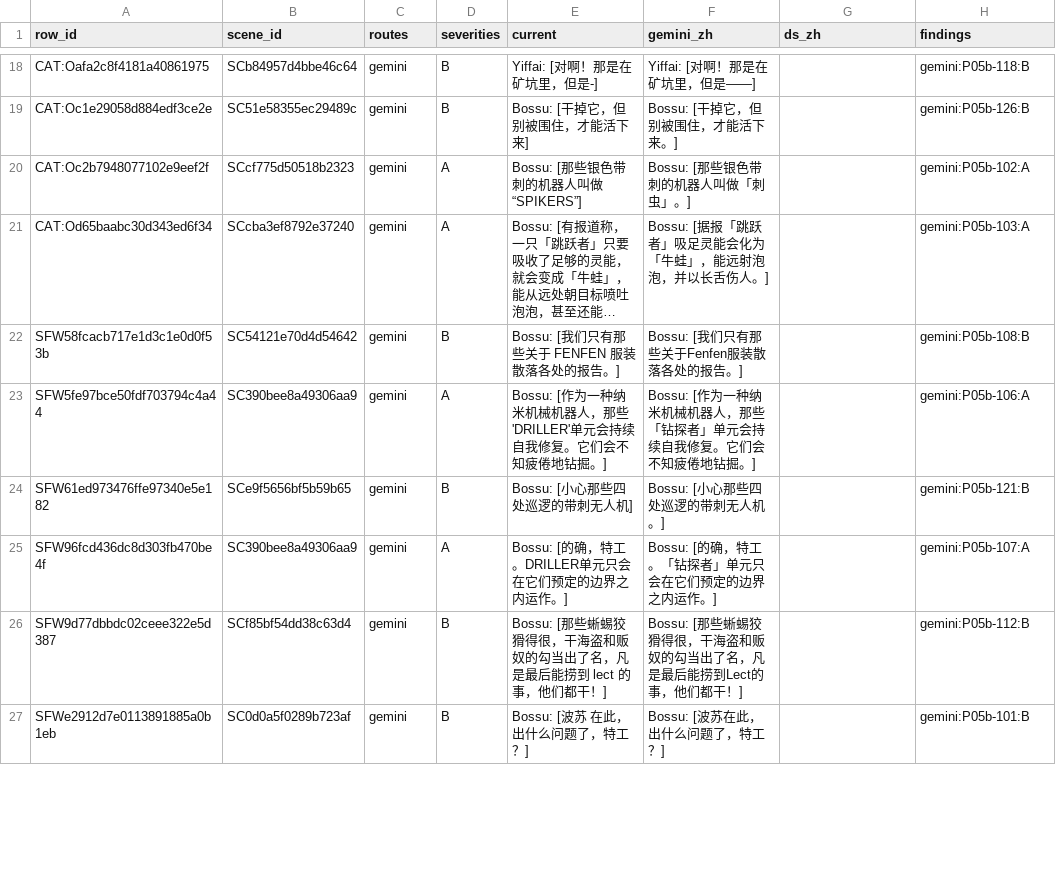
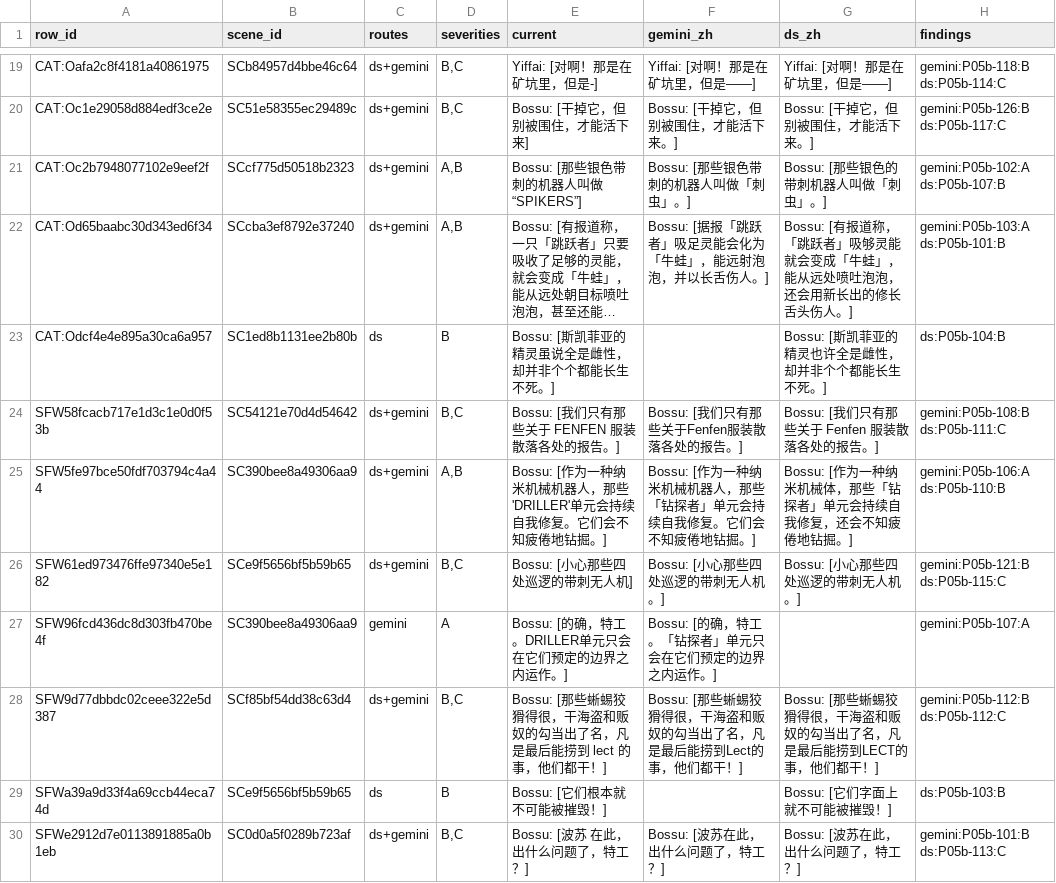
Before and after one commit to KouzakiUmi/CosmobreederYiffai-ChinesePatch, a TSV file: localization/editorial/r9-polish/batch-05-part02/review/worksheet.tsv, drawn as a sheet; only a part is shown, gaps mark what is left out; long unchanged cells end in …; addresses are those after the commit; the diff covers the shown part only; the diff names each change by its address in the sheet, - before the commit and + after, or states it on an @@ line.

Commit message:
Land R9 proofreading batch-05 part 2
Batch-05-part02 covers BossuDex part 2 of 3: 50 scenes, 419 rows, 26 applied
operations against candidate18. Both rows measured at four wrapped lines are
compressed back to three and re-measured at 224px and 240px. Candidate19
rebuilds and passes all seventeen CPU regression steps.

The mine pun needed a judgement the routes could not make for it. The scene
turns on "the mines of Tutone have been mined", with the player character
misreading mine as a dig site before Mauser explains it was buried explosives.
Both routes translated it straight, which breaks the joke one line early. The
male lines of the same scene had already settled on 认了主 for this, so the
female lines now follow, and the follow-up line says "雷" in quotes so Bossu
still gets to spring it rather than announcing it.

Decisions: 55 total, 26 applied, 27 rejected, 2 held. Most rejections are the
other route proposing the same edit on the same physical line; a few are the
route that lost a judgement call, e.g. compressing 有报道称 down to 据报, which
costs the codex register on a data-book entry.

Not installed, not launched, no save accessed, no acceptance.json generated.

```diff
--- a/localization/editorial/r9-polish/batch-05-part02/review/worksheet.tsv
+++ b/localization/editorial/r9-polish/batch-05-part02/review/worksheet.tsv
-C19:C22 (routes): gemini
+C19:C22 (routes): ds+gemini
-D19:D20 (severities): B
+D19:D20 (severities): B,C
-G19 (ds_zh): (empty)
+G19 (ds_zh): Yiffai: [对啊！那是在矿坑里，但是——]
-H19 (findings): gemini:P05b-118:B
+H19 (findings): gemini:P05b-118:B ds:P05b-114:C
-G20 (ds_zh): (empty)
+G20 (ds_zh): Bossu: [干掉它，但别被围住，才能活下来。]
-H20 (findings): gemini:P05b-126:B
+H20 (findings): gemini:P05b-126:B ds:P05b-117:C
-D21:D22 (severities): A
+D21:D22 (severities): A,B
-G21 (ds_zh): (empty)
+G21 (ds_zh): Bossu: [那些银色的带刺机器人叫做「刺虫」。]
-H21 (findings): gemini:P05b-102:A
+H21 (findings): gemini:P05b-102:A ds:P05b-107:B
-G22 (ds_zh): (empty)
+G22 (ds_zh): Bossu: [有报道称，「跳跃者」吸够灵能就会变成「牛蛙」，能从远处喷吐泡泡，还会用新长出的修长舌头伤人。]
-H22 (findings): gemini:P05b-103:A
+H22 (findings): gemini:P05b-103:A ds:P05b-101:B
+row 23: CAT:Odcf4e4e895a30ca6a957 | SC1ed8b1131ee2b80b | ds | B | Bossu: [斯凯菲亚的精灵虽说全是雌性，却并非个个都能长生不死。] |  | Bossu: [斯凯菲亚的精灵也许全是雌性，却并非个个都能长生不死。] | ds:P05b-104:B
-C24:C26 (routes): gemini
+C24:C26 (routes): ds+gemini
-D24 (severities): B
+D24 (severities): B,C
-G24 (ds_zh): (empty)
+G24 (ds_zh): Bossu: [我们只有那些关于 Fenfen 服装散落各处的报告。]
-H24 (findings): gemini:P05b-108:B
+H24 (findings): gemini:P05b-108:B ds:P05b-111:C
-D25 (severities): A
+D25 (severities): A,B
-G25 (ds_zh): (empty)
+G25 (ds_zh): Bossu: [作为一种纳米机械体，那些「钻探者」单元会持续自我修复，还会不知疲倦地钻掘。]
-H25 (findings): gemini:P05b-106:A
+H25 (findings): gemini:P05b-106:A ds:P05b-110:B
-D26 (severities): B
+D26 (severities): B,C
-G26 (ds_zh): (empty)
+G26 (ds_zh): Bossu: [小心那些四处巡逻的带刺无人机。]
-H26 (findings): gemini:P05b-121:B
+H26 (findings): gemini:P05b-121:B ds:P05b-115:C
-C28 (routes): gemini
+C28 (routes): ds+gemini
-D28 (severities): B
+D28 (severities): B,C
-G28 (ds_zh): (empty)
+G28 (ds_zh): Bossu: [那些蜥蜴狡猾得很，干海盗和贩奴的勾当出了名，凡是最后能捞到LECT的事，他们都干！]
-H28 (findings): gemini:P05b-112:B
+H28 (findings): gemini:P05b-112:B ds:P05b-112:C
+row 29: SFWa39a9d33f4a69ccb44eca74d | SCe9f5656bf5b59b65 | ds | B | Bossu: [它们根本就不可能被摧毁！] |  | Bossu: [它们字面上就不可能被摧毁！] | ds:P05b-103:B
-C30 (routes): gemini
+C30 (routes): ds+gemini
-D30 (severities): B
+D30 (severities): B,C
-G30 (ds_zh): (empty)
+G30 (ds_zh): Bossu: [波苏在此，出什么问题了，特工？]
-H30 (findings): gemini:P05b-101:B
+H30 (findings): gemini:P05b-101:B ds:P05b-113:C
```
Also changed, not shown: 1 added row and 40 edited cells elsewhere in this file, 11 other files.
